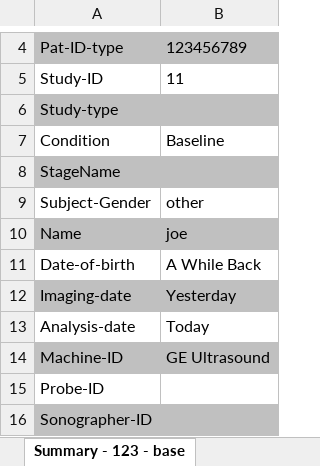
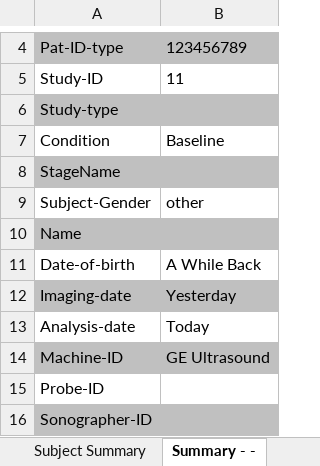
Before and after one commit to dwhips/FMD_Senior_Design, an Excel workbook: Banalyzer/GUI/fmd_report_example.xlsx, sheet Summary - -, drawn as a sheet; only a part is shown, gaps mark what is left out; values as stored, in another font and other column widths than the file's, no borders; charts and pictures not drawn; the diff names each change by its address in the sheet, - before the commit and + after, or states it on an @@ line.

```diff
--- a/Banalyzer/GUI/fmd_report_example.xlsx (sheet Summary - -)
+++ b/Banalyzer/GUI/fmd_report_example.xlsx (sheet Summary - -)
-sheet tab: Summary - 123 - base
+sheet tab: Summary - -
-B10: joe
+B10: (empty)
```
Also changed, not shown: sheet Subject Summary, sheet Data - -, other sheet tabs, charts or pictures, 3 other files.
